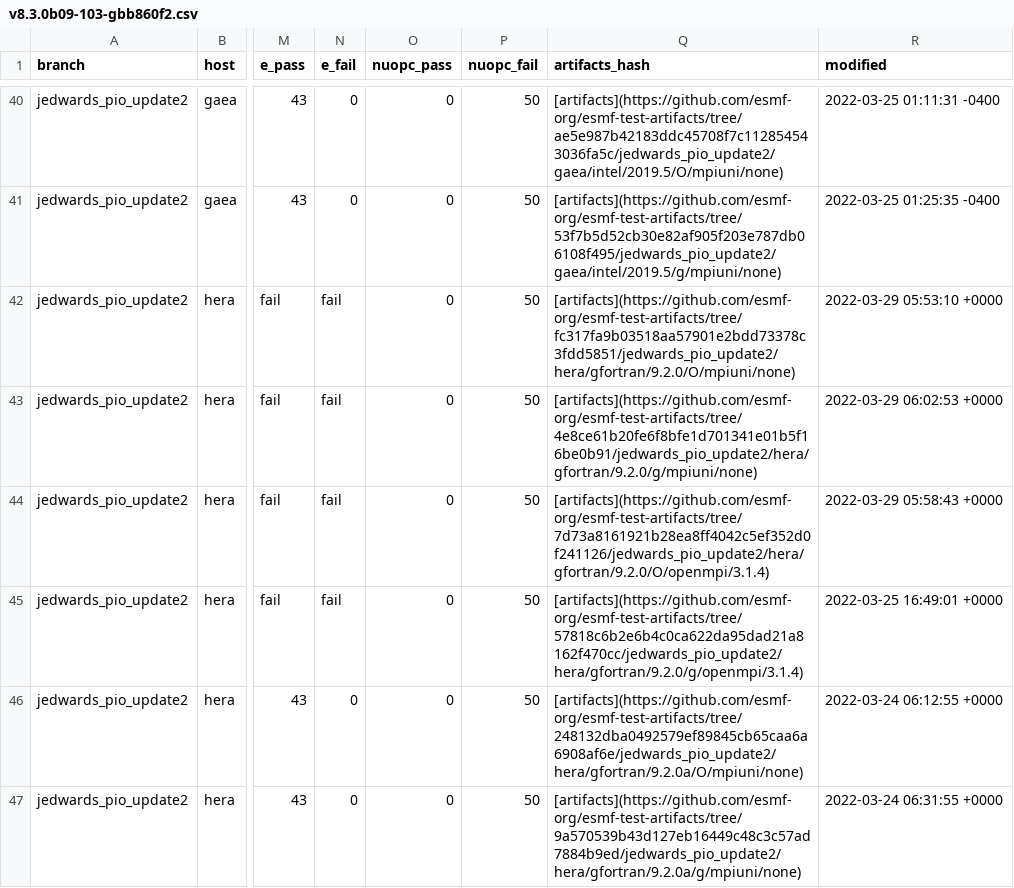
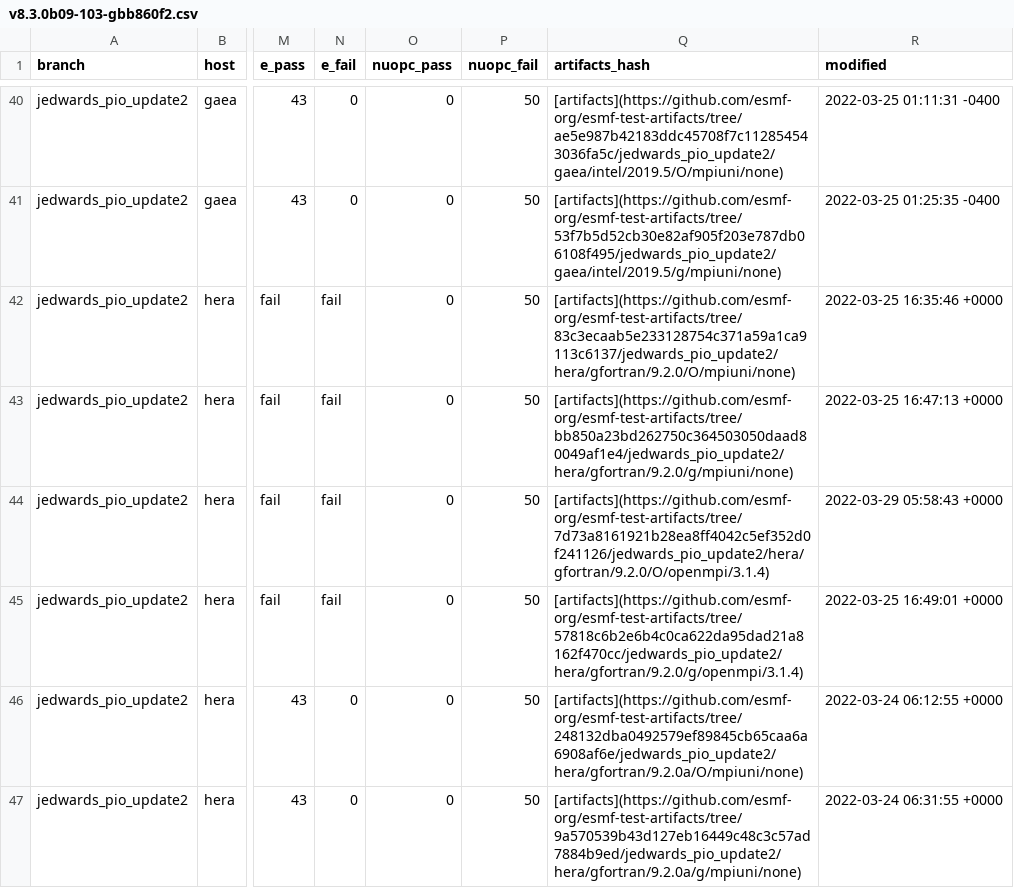
Before and after one commit to esmf-org/esmf-test-summary-2022-07, a CSV file: jedwards_pio_update2/v8.3.0b09-103-gbb860f2.csv, drawn as a sheet; only a part is shown, gaps mark what is left out; the diff covers the shown part only; the diff names each change by its address in the sheet, - before the commit and + after, or states it on an @@ line.

Commit message:
'updated summary for hash v8.3.0b09-103-gbb860f2 on jedwards/pio_update2'

```diff
--- a/jedwards_pio_update2/v8.3.0b09-103-gbb860f2.csv
+++ b/jedwards_pio_update2/v8.3.0b09-103-gbb860f2.csv
-Q42 (artifacts_hash): [artifacts](https://github.com/esmf-org/esmf-test-artifacts/tree/fc317fa9b03518aa57901e2bdd73378c3fdd5851/jedwards_pio_update2/hera/gfortran/9.2.0/O/mpiuni/none)
+Q42 (artifacts_hash): [artifacts](https://github.com/esmf-org/esmf-test-artifacts/tree/83c3ecaab5e233128754c371a59a1ca9113c6137/jedwards_pio_update2/hera/gfortran/9.2.0/O/mpiuni/none)
-R42 (modified): 2022-03-29 05:53:10 +0000
+R42 (modified): 2022-03-25 16:35:46 +0000
-Q43 (artifacts_hash): [artifacts](https://github.com/esmf-org/esmf-test-artifacts/tree/4e8ce61b20fe6f8bfe1d701341e01b5f16be0b91/jedwards_pio_update2/hera/gfortran/9.2.0/g/mpiuni/none)
+Q43 (artifacts_hash): [artifacts](https://github.com/esmf-org/esmf-test-artifacts/tree/bb850a23bd262750c364503050daad80049af1e4/jedwards_pio_update2/hera/gfortran/9.2.0/g/mpiuni/none)
-R43 (modified): 2022-03-29 06:02:53 +0000
+R43 (modified): 2022-03-25 16:47:13 +0000
```
Also changed, not shown: 1 added row, 1 removed row and 14 edited cells elsewhere in this file, 2 other files.
